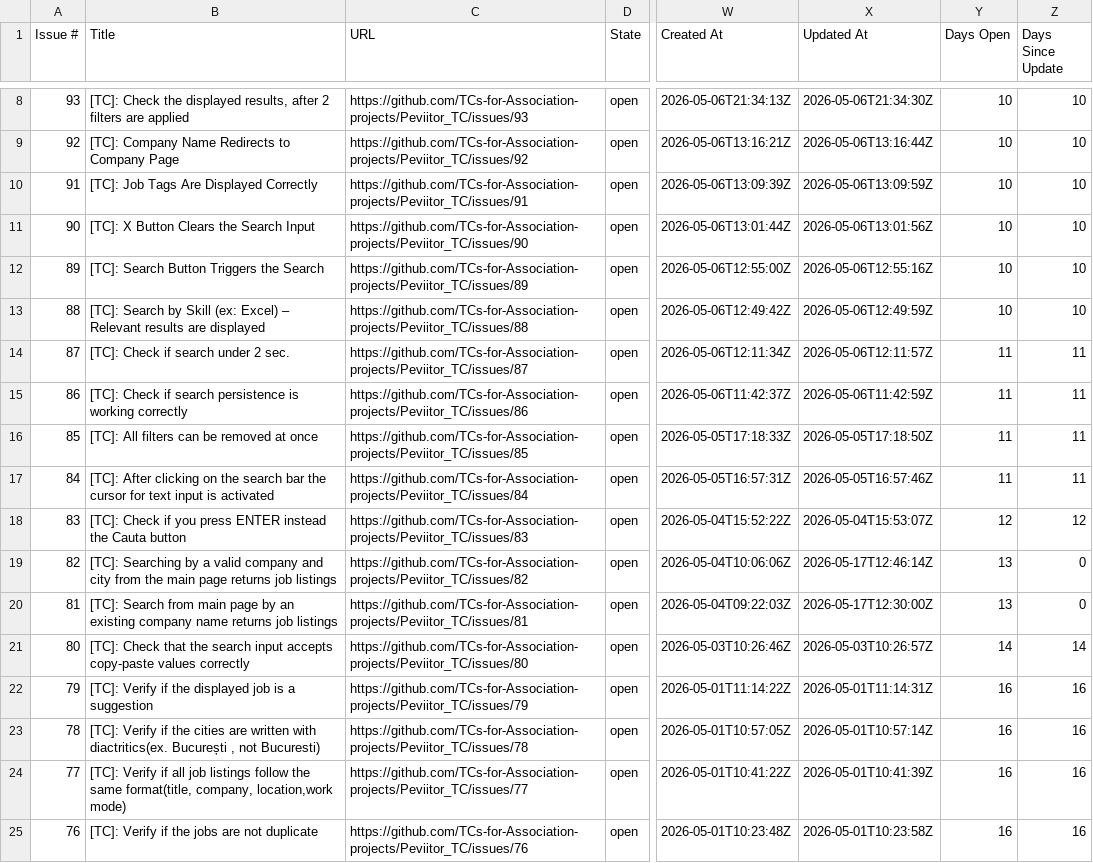
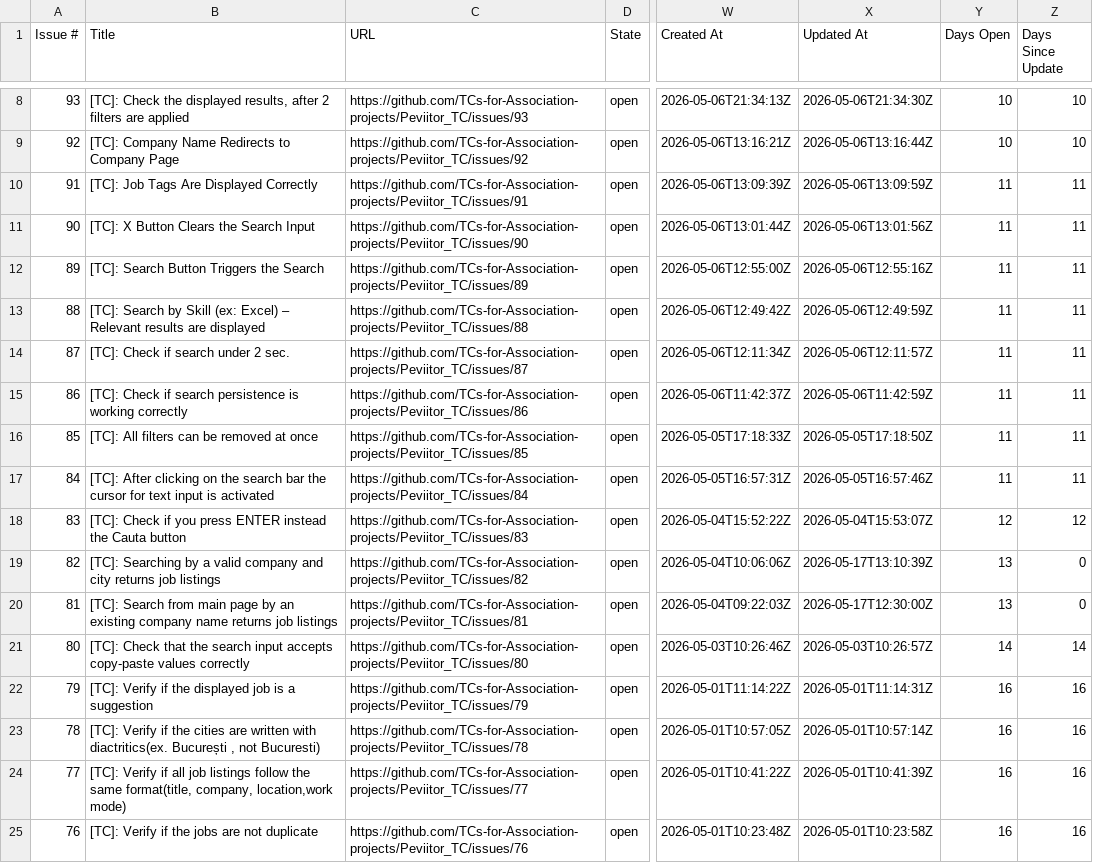
Before and after one commit to TCs-for-Association-projects/Peviitor_TC, a CSV file: docs/test-matrix.csv, drawn as a sheet; only a part is shown, gaps mark what is left out; the diff names each change by its address in the sheet, - before the commit and + after, or states it on an @@ line.

```diff
--- a/docs/test-matrix.csv
+++ b/docs/test-matrix.csv
-Y10:Y13 (Days Open): 10
+Y10:Y13 (Days Open): 11
-Z10:Z13 (Days Since Update): 10
+Z10:Z13 (Days Since Update): 11
-B19 (Title): …and city from the main page returns job…
+B19 (Title): …and city returns job…
-X19 (Updated At): 2026-05-17T12:46:14Z
+X19 (Updated At): 2026-05-17T13:10:39Z
```
Also changed, not shown: 2 other files.
